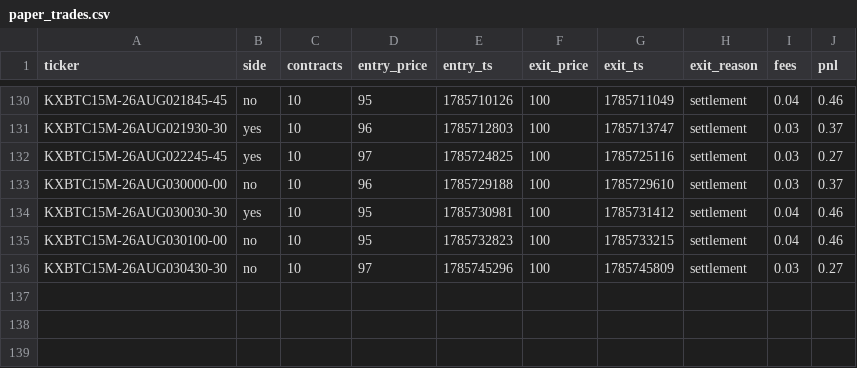
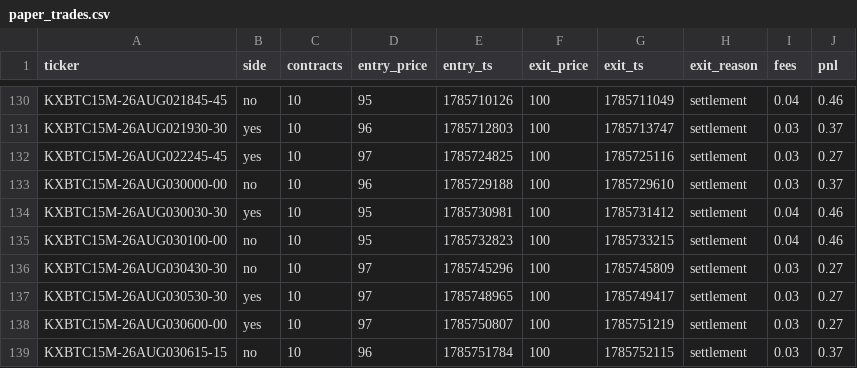
Before and after one commit to Ricachika/kalshi-logs, a CSV file: paper_trades.csv, drawn as a sheet; only a part is shown, gaps mark what is left out.

```diff
--- a/paper_trades.csv
+++ b/paper_trades.csv
@@ -136 +136,4 @@ KXBTC15M-26AUG030100-00,no,10,95,1785732823,100,1785733215,settlement,0.04,0.46
 KXBTC15M-26AUG030430-30,no,10,97,1785745296,100,1785745809,settlement,0.03,0.27
+KXBTC15M-26AUG030530-30,yes,10,97,1785748965,100,1785749417,settlement,0.03,0.27
+KXBTC15M-26AUG030600-00,yes,10,97,1785750807,100,1785751219,settlement,0.03,0.27
+KXBTC15M-26AUG030615-15,no,10,96,1785751784,100,1785752115,settlement,0.03,0.37
```
Also changed, not shown: no_trade_log.csv, 1 other file.
